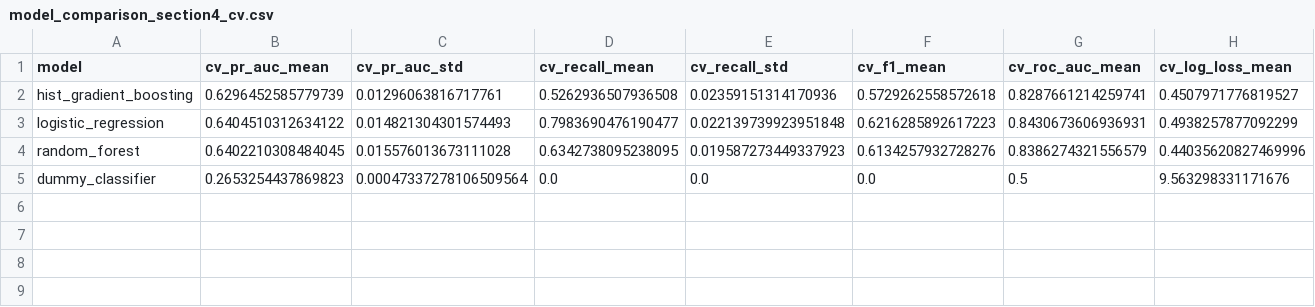
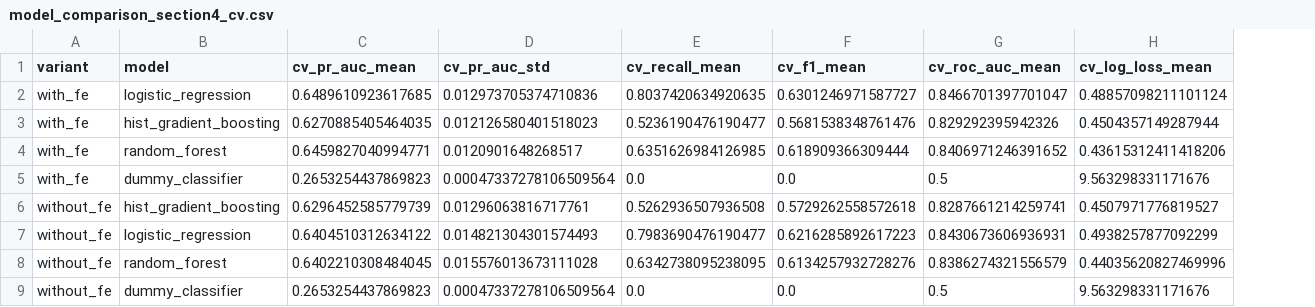
Before and after one commit to liqiangchen0606-rgb/Predictive, a CSV file: artifacts/model_comparison_section4_cv.csv, drawn as a sheet; only a part is shown; removed rows and columns are numbered as before the commit, all else as after; rows hold the shown columns only; the diff names each change by its address in the sheet, - before the commit and + after, or states it on an @@ line.

```diff
--- a/artifacts/model_comparison_section4_cv.csv
+++ b/artifacts/model_comparison_section4_cv.csv
+column A (variant), rows 6-9: all without_fe
-column E (cv_recall_std), rows 2-5: 0.02359151314170936 | 0.022139739923951848 | 0.019587273449337923 | 0.0
+row 2: with_fe | logistic_regression | 0.6489610923617685 | 0.012973705374710836 | 0.8037420634920635 | 0.6301246971587727 | 0.8466701397701047 | 0.48857098211101124
+row 3: with_fe | hist_gradient_boosting | 0.6270885405464035 | 0.012126580401518023 | 0.5236190476190477 | 0.5681538348761476 | 0.829292395942326 | 0.4504357149287944
+row 4: with_fe | random_forest | 0.6459827040994771 | 0.0120901648268517 | 0.6351626984126985 | 0.618909366309444 | 0.8406971246391652 | 0.43615312411418206
+row 5: with_fe | dummy_classifier | 0.2653254437869823 | 0.00047337278106509564 | 0.0 | 0.0 | 0.5 | 9.563298331171676
```
Also changed, not shown: 8 other files.
